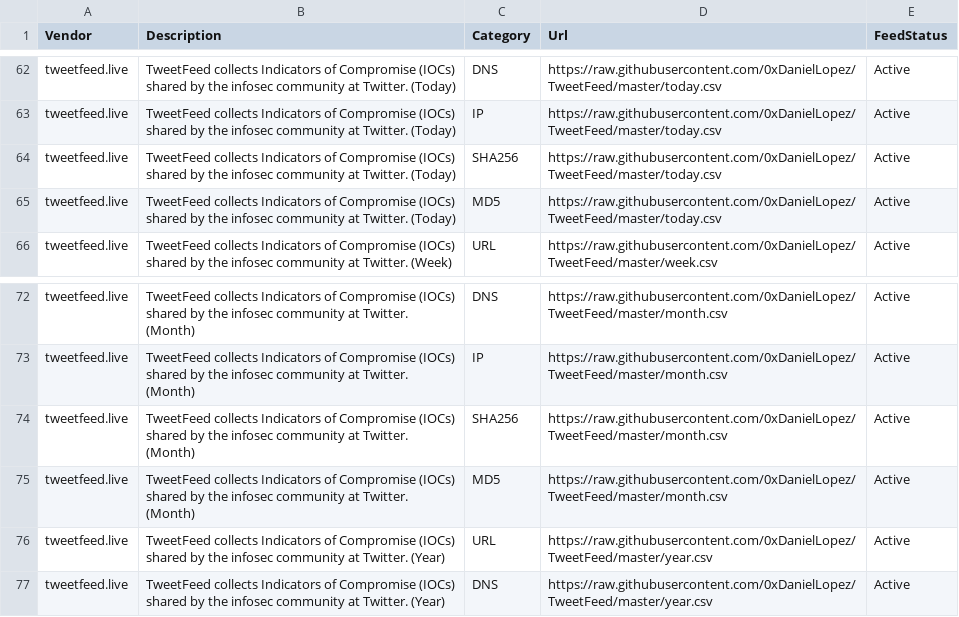
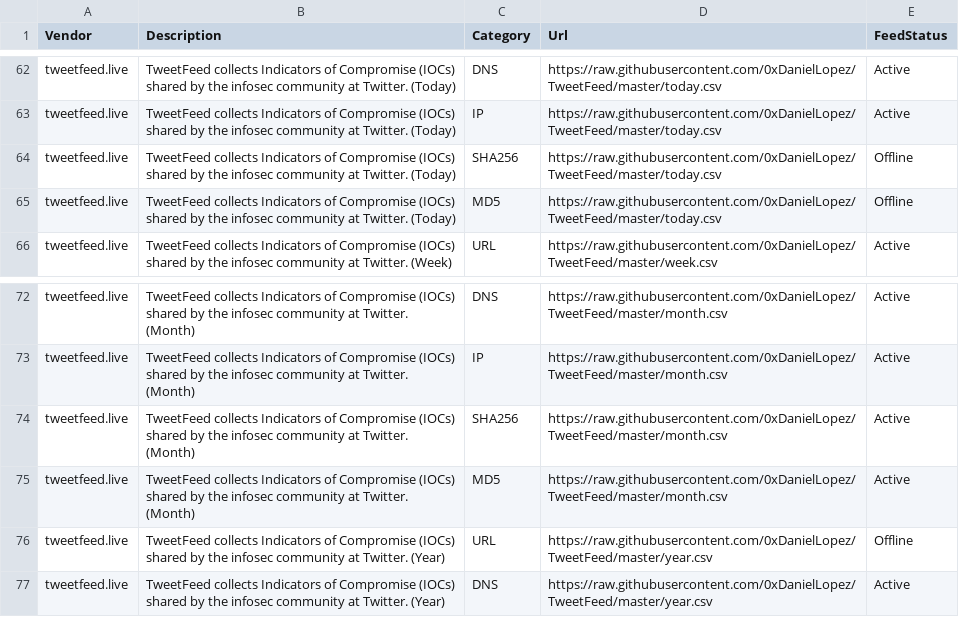
Before and after one commit to Bert-JanP/Open-Source-Threat-Intel-Feeds, a CSV file: ThreatIntelFeeds.csv, drawn as a sheet; only a part is shown, gaps mark what is left out.

```diff
--- a/ThreatIntelFeeds.csv
+++ b/ThreatIntelFeeds.csv
@@ -63,4 +63,4 @@ tweetfeed.live;TweetFeed collects Indicators of Compromise (IOCs) shared by the
 tweetfeed.live;TweetFeed collects Indicators of Compromise (IOCs) shared by the infosec community at Twitter. (Today);IP;https://raw.githubusercontent.com/0xDanielLopez/TweetFeed/master/today.csv;Active
-tweetfeed.live;TweetFeed collects Indicators of Compromise (IOCs) shared by the infosec community at Twitter. (Today);SHA256;https://raw.githubusercontent.com/0xDanielLopez/TweetFeed/master/today.csv;Active
-tweetfeed.live;TweetFeed collects Indicators of Compromise (IOCs) shared by the infosec community at Twitter. (Today);MD5;https://raw.githubusercontent.com/0xDanielLopez/TweetFeed/master/today.csv;Active
+tweetfeed.live;TweetFeed collects Indicators of Compromise (IOCs) shared by the infosec community at Twitter. (Today);SHA256;https://raw.githubusercontent.com/0xDanielLopez/TweetFeed/master/today.csv;Offline
+tweetfeed.live;TweetFeed collects Indicators of Compromise (IOCs) shared by the infosec community at Twitter. (Today);MD5;https://raw.githubusercontent.com/0xDanielLopez/TweetFeed/master/today.csv;Offline
 tweetfeed.live;TweetFeed collects Indicators of Compromise (IOCs) shared by the infosec community at Twitter. (Week);URL;https://raw.githubusercontent.com/0xDanielLopez/TweetFeed/master/week.csv;Active
@@ -75,3 +75,3 @@ tweetfeed.live;TweetFeed collects Indicators of Compromise (IOCs) shared by the
 tweetfeed.live;TweetFeed collects Indicators of Compromise (IOCs) shared by the infosec community at Twitter. (Month);MD5;https://raw.githubusercontent.com/0xDanielLopez/TweetFeed/master/month.csv;Active
-tweetfeed.live;TweetFeed collects Indicators of Compromise (IOCs) shared by the infosec community at Twitter. (Year);URL;https://raw.githubusercontent.com/0xDanielLopez/TweetFeed/master/year.csv;Active
+tweetfeed.live;TweetFeed collects Indicators of Compromise (IOCs) shared by the infosec community at Twitter. (Year);URL;https://raw.githubusercontent.com/0xDanielLopez/TweetFeed/master/year.csv;Offline
 tweetfeed.live;TweetFeed collects Indicators of Compromise (IOCs) shared by the infosec community at Twitter. (Year);DNS;https://raw.githubusercontent.com/0xDanielLopez/TweetFeed/master/year.csv;Active
```
